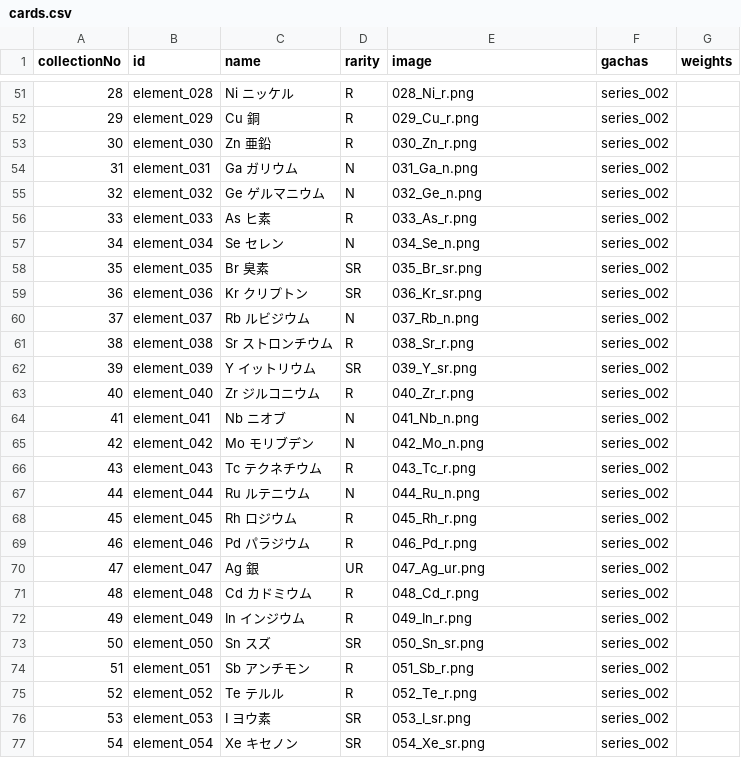
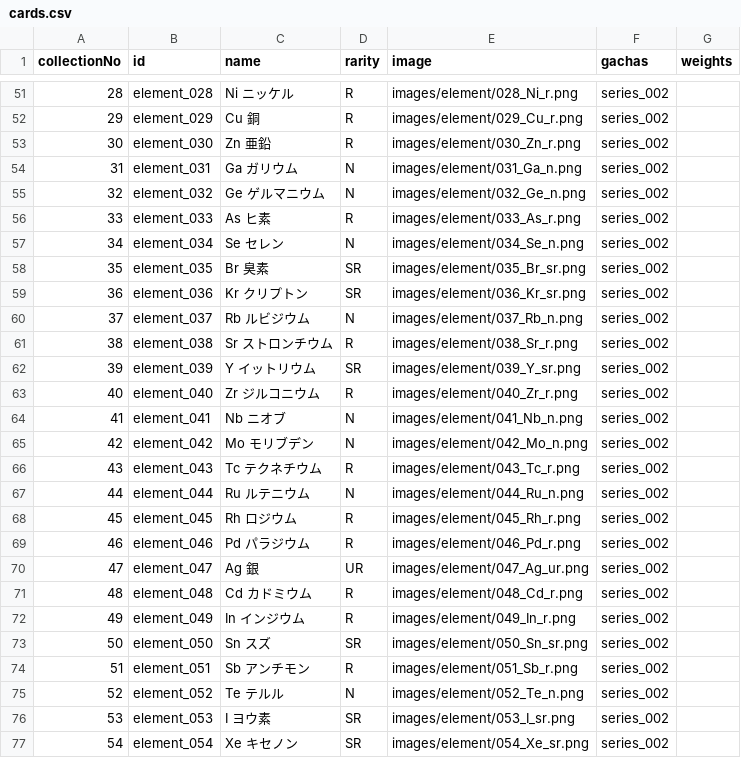
Before and after one commit to akasan-code/game-room, a CSV file: gacha-game/data/cards.csv, drawn as a sheet; only a part is shown, gaps mark what is left out; the diff covers the shown part only.

```diff
--- a/gacha-game/data/cards.csv
+++ b/gacha-game/data/cards.csv
@@ -51,27 +51,27 @@
-28,element_028,Ni ニッケル,R,028_Ni_r.png,series_002,
-29,element_029,Cu 銅,R,029_Cu_r.png,series_002,
-30,element_030,Zn 亜鉛,R,030_Zn_r.png,series_002,
-31,element_031,Ga ガリウム,N,031_Ga_n.png,series_002,
-32,element_032,Ge ゲルマニウム,N,032_Ge_n.png,series_002,
-33,element_033,As ヒ素,R,033_As_r.png,series_002,
-34,element_034,Se セレン,N,034_Se_n.png,series_002,
-35,element_035,Br 臭素,SR,035_Br_sr.png,series_002,
-36,element_036,Kr クリプトン,SR,036_Kr_sr.png,series_002,
-37,element_037,Rb ルビジウム,N,037_Rb_n.png,series_002,
-38,element_038,Sr ストロンチウム,R,038_Sr_r.png,series_002,
-39,element_039,Y イットリウム,SR,039_Y_sr.png,series_002,
-40,element_040,Zr ジルコニウム,R,040_Zr_r.png,series_002,
-41,element_041,Nb ニオブ,N,041_Nb_n.png,series_002,
-42,element_042,Mo モリブデン,N,042_Mo_n.png,series_002,
-43,element_043,Tc テクネチウム,R,043_Tc_r.png,series_002,
-44,element_044,Ru ルテニウム,N,044_Ru_n.png,series_002,
-45,element_045,Rh ロジウム,R,045_Rh_r.png,series_002,
-46,element_046,Pd パラジウム,R,046_Pd_r.png,series_002,
-47,element_047,Ag 銀,UR,047_Ag_ur.png,series_002,
-48,element_048,Cd カドミウム,R,048_Cd_r.png,series_002,
-49,element_049,In インジウム,R,049_In_r.png,series_002,
-50,element_050,Sn スズ ,SR,050_Sn_sr.png,series_002,
-51,element_051,Sb アンチモン,R,051_Sb_r.png,series_002,
-52,element_052,Te テルル,R,052_Te_r.png,series_002,
-53,element_053,I ヨウ素,SR,053_I_sr.png,series_002,
-54,element_054,Xe キセノン,SR,054_Xe_sr.png,series_002,
+28,element_028,Ni ニッケル,R,images/element/028_Ni_r.png,series_002,
+29,element_029,Cu 銅,R,images/element/029_Cu_r.png,series_002,
+30,element_030,Zn 亜鉛,R,images/element/030_Zn_r.png,series_002,
+31,element_031,Ga ガリウム,N,images/element/031_Ga_n.png,series_002,
+32,element_032,Ge ゲルマニウム,N,images/element/032_Ge_n.png,series_002,
+33,element_033,As ヒ素,R,images/element/033_As_r.png,series_002,
+34,element_034,Se セレン,N,images/element/034_Se_n.png,series_002,
+35,element_035,Br 臭素,SR,images/element/035_Br_sr.png,series_002,
+36,element_036,Kr クリプトン,SR,images/element/036_Kr_sr.png,series_002,
+37,element_037,Rb ルビジウム,N,images/element/037_Rb_n.png,series_002,
+38,element_038,Sr ストロンチウム,R,images/element/038_Sr_r.png,series_002,
+39,element_039,Y イットリウム,SR,images/element/039_Y_sr.png,series_002,
+40,element_040,Zr ジルコニウム,R,images/element/040_Zr_r.png,series_002,
+41,element_041,Nb ニオブ,N,images/element/041_Nb_n.png,series_002,
+42,element_042,Mo モリブデン,N,images/element/042_Mo_n.png,series_002,
+43,element_043,Tc テクネチウム,R,images/element/043_Tc_r.png,series_002,
+44,element_044,Ru ルテニウム,N,images/element/044_Ru_n.png,series_002,
+45,element_045,Rh ロジウム,R,images/element/045_Rh_r.png,series_002,
+46,element_046,Pd パラジウム,R,images/element/046_Pd_r.png,series_002,
+47,element_047,Ag 銀,UR,images/element/047_Ag_ur.png,series_002,
+48,element_048,Cd カドミウム,R,images/element/048_Cd_r.png,series_002,
+49,element_049,In インジウム,R,images/element/049_In_r.png,series_002,
+50,element_050,Sn スズ ,SR,images/element/050_Sn_sr.png,series_002,
+51,element_051,Sb アンチモン,R,images/element/051_Sb_r.png,series_002,
+52,element_052,Te テルル,N,images/element/052_Te_n.png,series_002,
+53,element_053,I ヨウ素,SR,images/element/053_I_sr.png,series_002,
+54,element_054,Xe キセノン,SR,images/element/054_Xe_sr.png,series_002,
```
Also changed, not shown: 91 edited cells elsewhere in this file, 7 other files.
